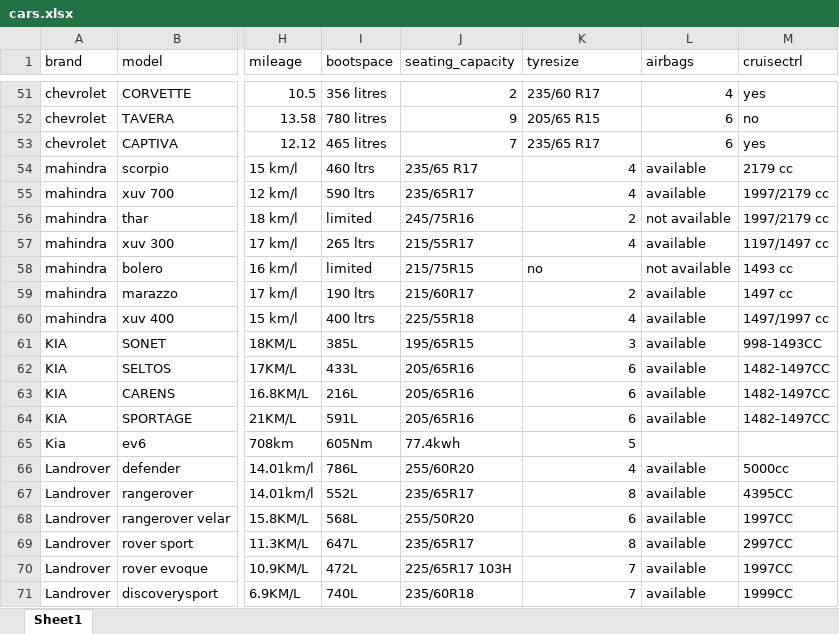
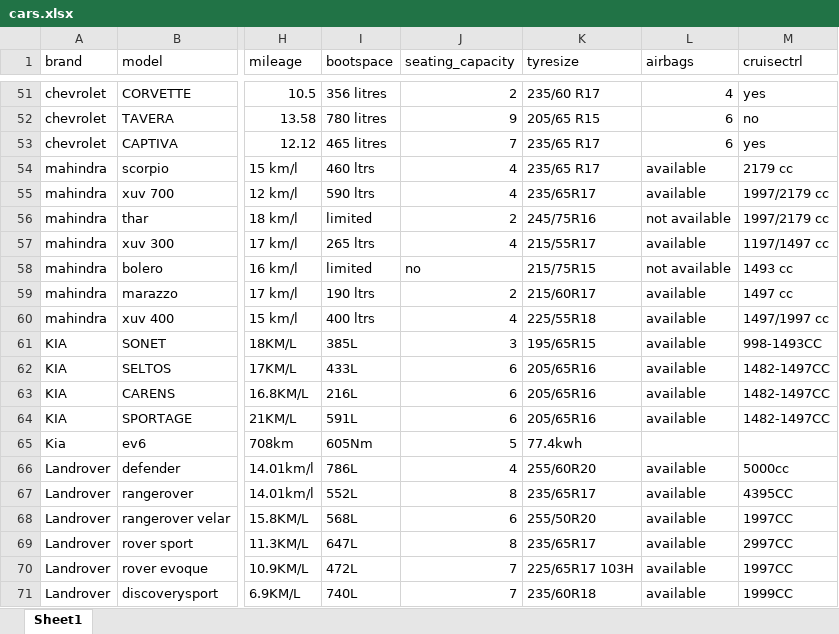
Before and after one commit to arjungopik/Car-comparison-website, an Excel workbook: cars.xlsx, sheet Sheet1, drawn as a sheet; only a part is shown, gaps mark what is left out; values as stored, in another font and other column widths than the file's, no borders; the diff covers the shown part only; the diff names each change by its address in the sheet, - before the commit and + after, or states it on an @@ line.

```diff
--- a/cars.xlsx (sheet Sheet1)
+++ b/cars.xlsx (sheet Sheet1)
-J54 (seating_capacity): 235/65 R17
+J54 (seating_capacity): 4
-K54 (tyresize): 4
+K54 (tyresize): 235/65 R17
-J55 (seating_capacity): 235/65R17
+J55 (seating_capacity): 4
-K55 (tyresize): 4
+K55 (tyresize): 235/65R17
-J56 (seating_capacity): 245/75R16
+J56 (seating_capacity): 2
-K56 (tyresize): 2
+K56 (tyresize): 245/75R16
-J57 (seating_capacity): 215/55R17
+J57 (seating_capacity): 4
-K57 (tyresize): 4
+K57 (tyresize): 215/55R17
-J58 (seating_capacity): 215/75R15
+J58 (seating_capacity): no
-K58 (tyresize): no
+K58 (tyresize): 215/75R15
-J59 (seating_capacity): 215/60R17
+J59 (seating_capacity): 2
-K59 (tyresize): 2
+K59 (tyresize): 215/60R17
-J60 (seating_capacity): 225/55R18
+J60 (seating_capacity): 4
-K60 (tyresize): 4
+K60 (tyresize): 225/55R18
-J61 (seating_capacity): 195/65R15
+J61 (seating_capacity): 3
-K61 (tyresize): 3
+K61 (tyresize): 195/65R15
-J62:J64 (seating_capacity): 205/65R16
+J62:J64 (seating_capacity): 6
-K62:K64 (tyresize): 6
+K62:K64 (tyresize): 205/65R16
-J65 (seating_capacity): 77.4kwh
+J65 (seating_capacity): 5
-K65 (tyresize): 5
+K65 (tyresize): 77.4kwh
-J66 (seating_capacity): 255/60R20
+J66 (seating_capacity): 4
-K66 (tyresize): 4
+K66 (tyresize): 255/60R20
-J67 (seating_capacity): 235/65R17
+J67 (seating_capacity): 8
-K67 (tyresize): 8
+K67 (tyresize): 235/65R17
-J68 (seating_capacity): 255/50R20
+J68 (seating_capacity): 6
-K68 (tyresize): 6
+K68 (tyresize): 255/50R20
-J69 (seating_capacity): 235/65R17
+J69 (seating_capacity): 8
-K69 (tyresize): 8
+K69 (tyresize): 235/65R17
-J70 (seating_capacity): 225/65R17 103H
+J70 (seating_capacity): 7
-K70 (tyresize): 7
+K70 (tyresize): 225/65R17 103H
-J71 (seating_capacity): 235/60R18
+J71 (seating_capacity): 7
-K71 (tyresize): 7
+K71 (tyresize): 235/60R18
```
Also changed, not shown: 94 edited cells elsewhere in this sheet, 10 other files.
